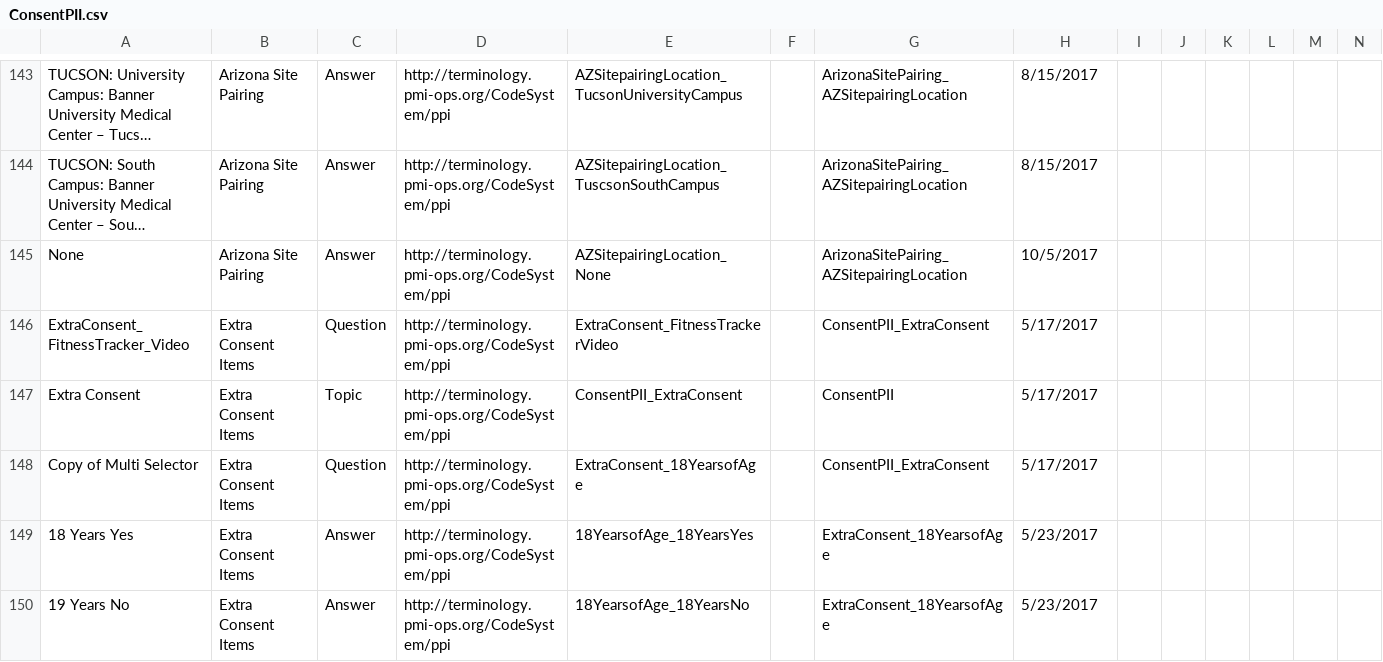
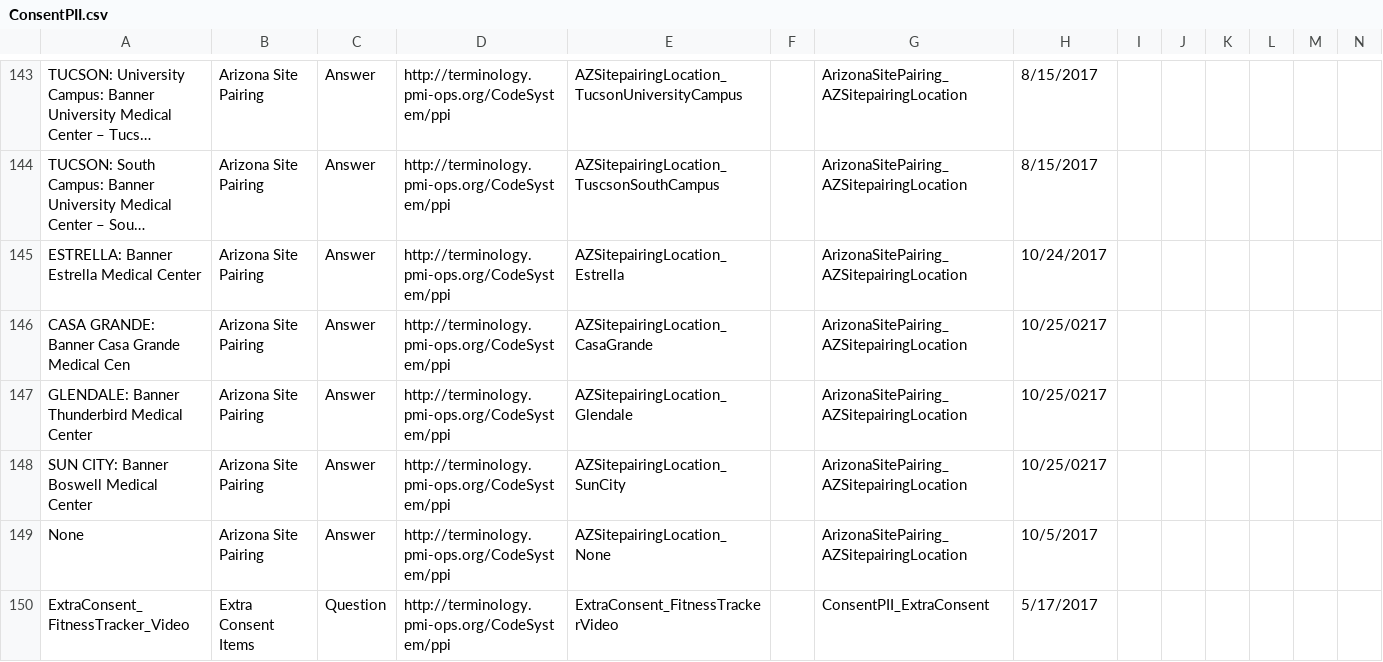
Before and after one commit to all-of-us-terminology/codebook-to-fhir, a CSV file: sheets/ConsentPII.csv, drawn as a sheet; only a part is shown, gaps mark what is left out; the shorter side is filled out with more unchanged rows; long unchanged cells end in …; rows hold the shown columns only; the diff names each change by its address in the sheet, - before the commit and + after, or states it on an @@ line.

```diff
--- a/sheets/ConsentPII.csv
+++ b/sheets/ConsentPII.csv
+row 145: ESTRELLA: Banner Estrella Medical Center | Arizona Site Pairing | Answer | http://terminology.pmi-ops.org/CodeSystem/ppi | AZSitepairingLocation_Estrella |  | ArizonaSitePairing_AZSitepairingLocation | 10/24/2017
+row 146: CASA GRANDE: Banner Casa Grande Medical Cen | Arizona Site Pairing | Answer | http://terminology.pmi-ops.org/CodeSystem/ppi | AZSitepairingLocation_CasaGrande |  | ArizonaSitePairing_AZSitepairingLocation | 10/25/0217
+row 147: GLENDALE: Banner Thunderbird Medical Center | Arizona Site Pairing | Answer | http://terminology.pmi-ops.org/CodeSystem/ppi | AZSitepairingLocation_Glendale |  | ArizonaSitePairing_AZSitepairingLocation | 10/25/0217
+row 148: SUN CITY: Banner Boswell Medical Center | Arizona Site Pairing | Answer | http://terminology.pmi-ops.org/CodeSystem/ppi | AZSitepairingLocation_SunCity |  | ArizonaSitePairing_AZSitepairingLocation | 10/25/0217
```
Also changed, not shown: 4 other files.
